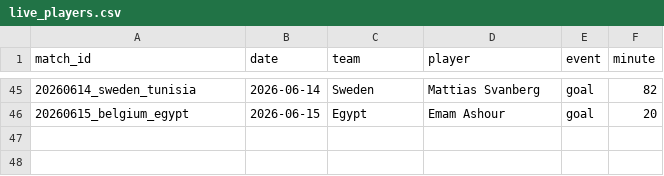
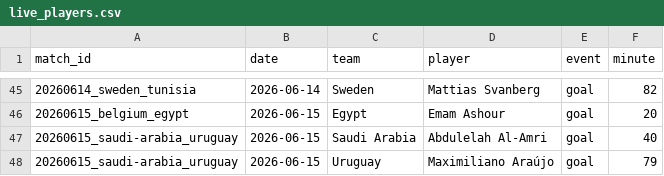
Before and after one commit to NicoBJ1906/OraculoML, a CSV file: data/live/live_players.csv, drawn as a sheet; only a part is shown, gaps mark what is left out; the diff names each change by its address in the sheet, - before the commit and + after, or states it on an @@ line.

Commit message:
data: Saudi Arabia 1-1 Uruguay (Al-Amri 40', Araújo 79') + roster extra Al-Amri

```diff
--- a/data/live/live_players.csv
+++ b/data/live/live_players.csv
+row 47: 20260615_saudi-arabia_uruguay | 2026-06-15 | Saudi Arabia | Abdulelah Al-Amri | goal | 40
+row 48: 20260615_saudi-arabia_uruguay | 2026-06-15 | Uruguay | Maximiliano Araújo | goal | 79
```
Also changed, not shown: data/live/live_results.csv, 2 other files.
